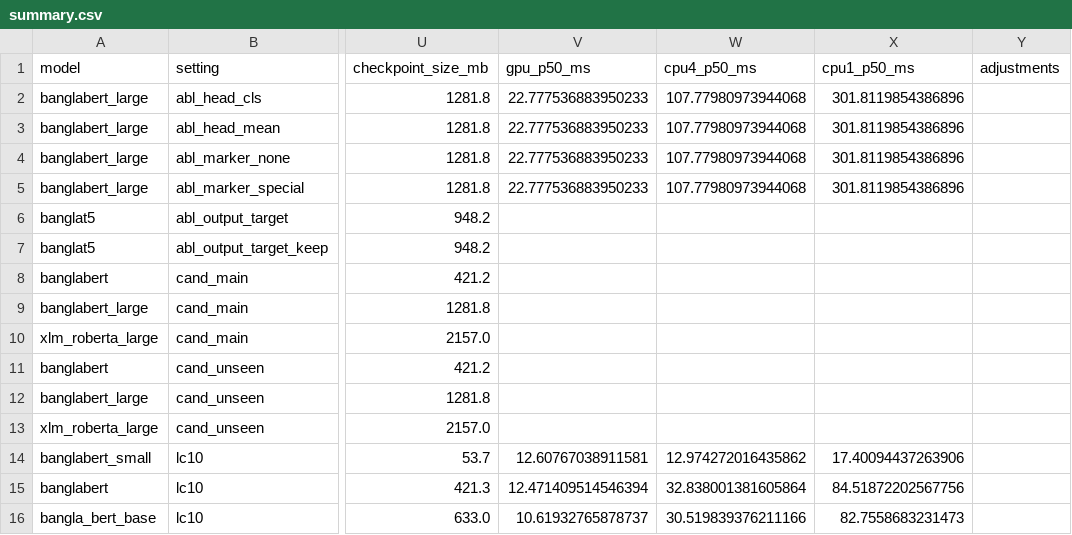
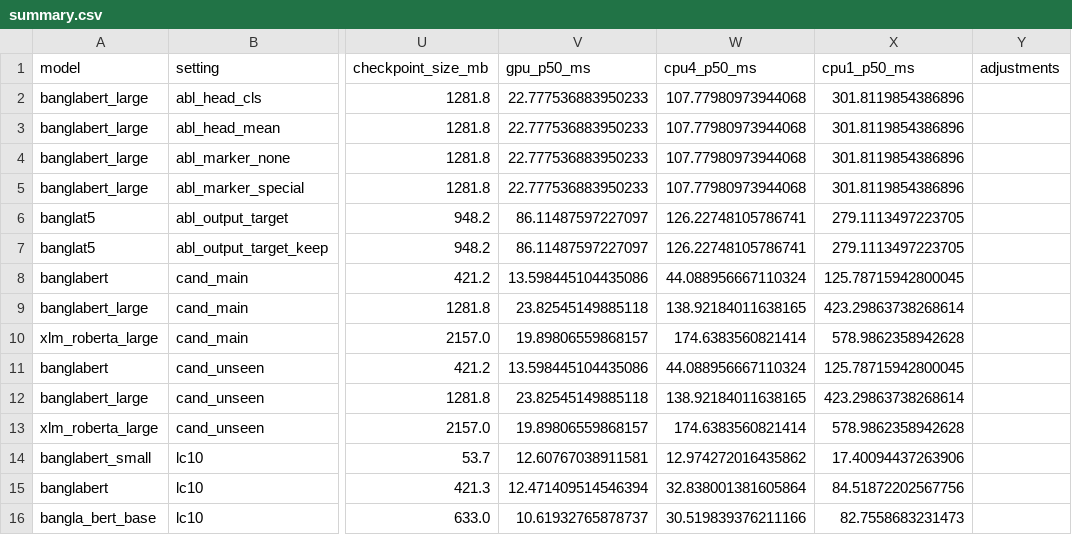
Before and after one commit to kawshikbuet17/bangla-heteronym-benchmark, a CSV file: results/summary.csv, drawn as a sheet; only a part is shown, gaps mark what is left out; the diff names each change by its address in the sheet, - before the commit and + after, or states it on an @@ line.

```diff
--- a/results/summary.csv
+++ b/results/summary.csv
-V6:V7 (gpu_p50_ms): (empty)
+V6:V7 (gpu_p50_ms): 86.11487597227097
-W6:W7 (cpu4_p50_ms): (empty)
+W6:W7 (cpu4_p50_ms): 126.22748105786741
-X6:X7 (cpu1_p50_ms): (empty)
+X6:X7 (cpu1_p50_ms): 279.1113497223705
-V8 (gpu_p50_ms): (empty)
+V8 (gpu_p50_ms): 13.598445104435086
-W8 (cpu4_p50_ms): (empty)
+W8 (cpu4_p50_ms): 44.088956667110324
-X8 (cpu1_p50_ms): (empty)
+X8 (cpu1_p50_ms): 125.78715942800045
-V9 (gpu_p50_ms): (empty)
+V9 (gpu_p50_ms): 23.82545149885118
-W9 (cpu4_p50_ms): (empty)
+W9 (cpu4_p50_ms): 138.92184011638165
-X9 (cpu1_p50_ms): (empty)
+X9 (cpu1_p50_ms): 423.29863738268614
-V10 (gpu_p50_ms): (empty)
+V10 (gpu_p50_ms): 19.89806559868157
-W10 (cpu4_p50_ms): (empty)
+W10 (cpu4_p50_ms): 174.6383560821414
-X10 (cpu1_p50_ms): (empty)
+X10 (cpu1_p50_ms): 578.9862358942628
-V11 (gpu_p50_ms): (empty)
+V11 (gpu_p50_ms): 13.598445104435086
-W11 (cpu4_p50_ms): (empty)
+W11 (cpu4_p50_ms): 44.088956667110324
-X11 (cpu1_p50_ms): (empty)
+X11 (cpu1_p50_ms): 125.78715942800045
-V12 (gpu_p50_ms): (empty)
+V12 (gpu_p50_ms): 23.82545149885118
-W12 (cpu4_p50_ms): (empty)
+W12 (cpu4_p50_ms): 138.92184011638165
-X12 (cpu1_p50_ms): (empty)
+X12 (cpu1_p50_ms): 423.29863738268614
-V13 (gpu_p50_ms): (empty)
+V13 (gpu_p50_ms): 19.89806559868157
-W13 (cpu4_p50_ms): (empty)
+W13 (cpu4_p50_ms): 174.6383560821414
-X13 (cpu1_p50_ms): (empty)
+X13 (cpu1_p50_ms): 578.9862358942628
```
Also changed, not shown: results/latency.csv, 4 other files.
